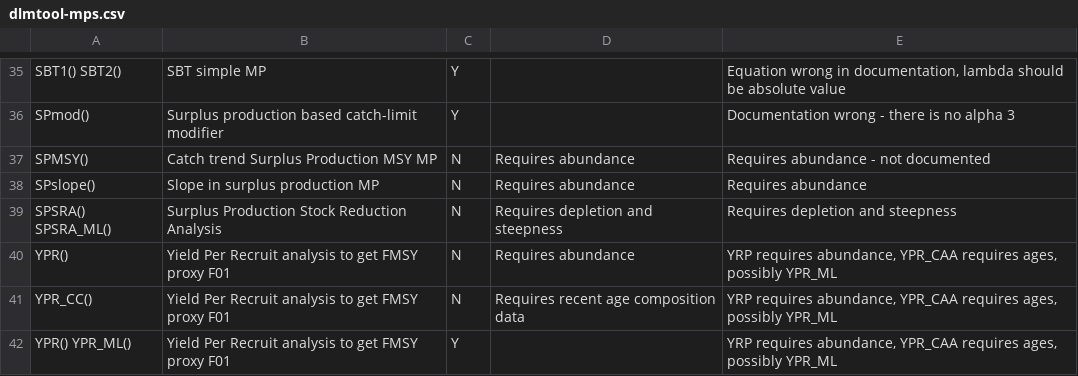
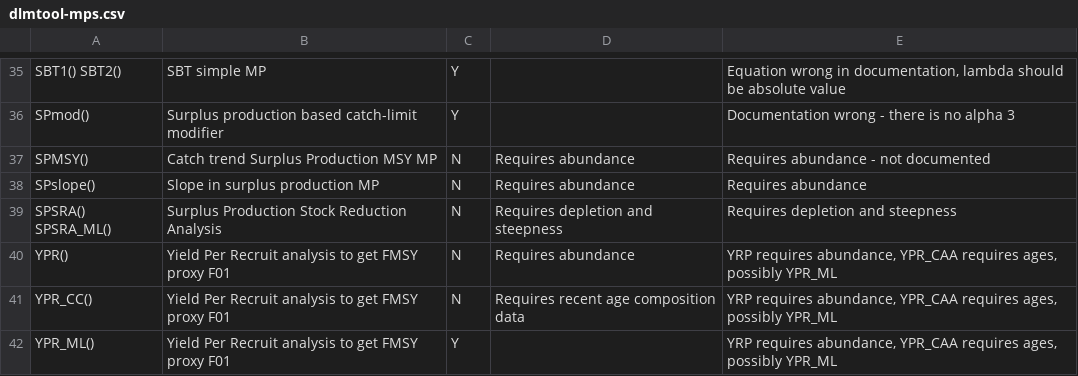
Before and after one commit to quang-huynh/gfmp, a CSV file: report/data/dlmtool-mps.csv, drawn as a sheet; only a part is shown, gaps mark what is left out.

Commit message:
Continue developing screening
I have commented out our LTY for now
because I think we want the version already in
DLMtool so that the passing probability
is in the correct direction.

```diff
--- a/report/data/dlmtool-mps.csv
+++ b/report/data/dlmtool-mps.csv
@@ -54,2 +54,2 @@ YPR(),Yield Per Recruit analysis to get FMSY proxy F01,N,Requires abundance,"YRP
 YPR_CC(),Yield Per Recruit analysis to get FMSY proxy F01,N,Requires recent age composition data,"YRP requires abundance, YPR_CAA requires ages, possibly YPR_ML"
-YPR() YPR_ML(),Yield Per Recruit analysis to get FMSY proxy F01,Y,,"YRP requires abundance, YPR_CAA requires ages, possibly YPR_ML"
+YPR_ML(),Yield Per Recruit analysis to get FMSY proxy F01,Y,,"YRP requires abundance, YPR_CAA requires ages, possibly YPR_ML"
```
Also changed, not shown: 2 other files.
